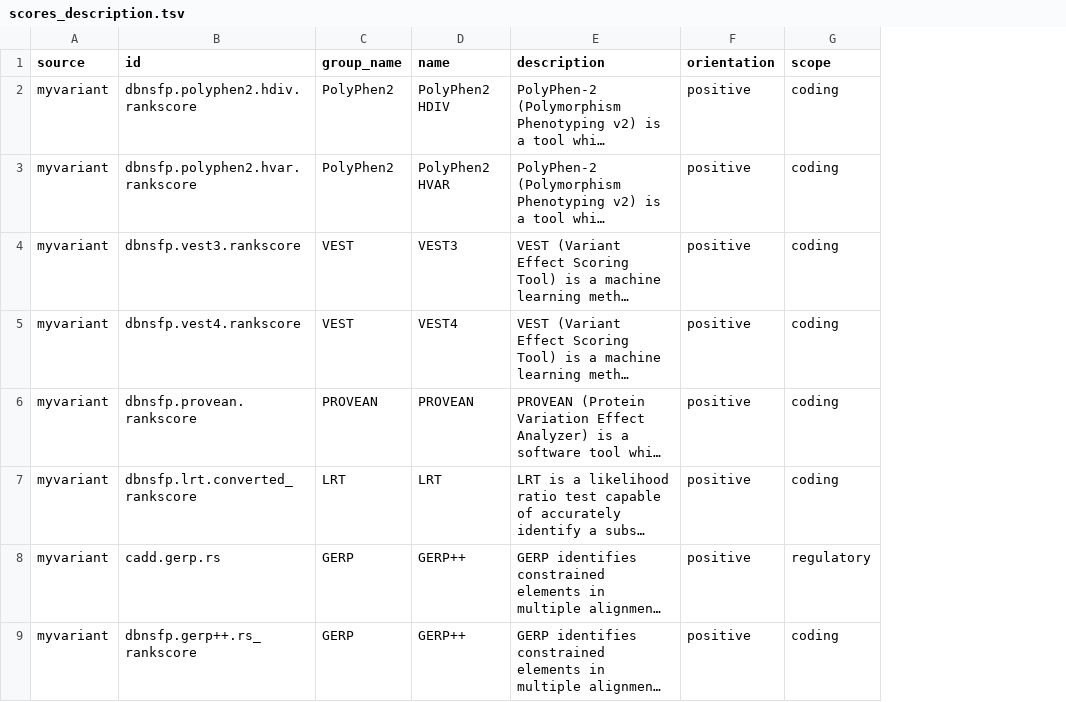
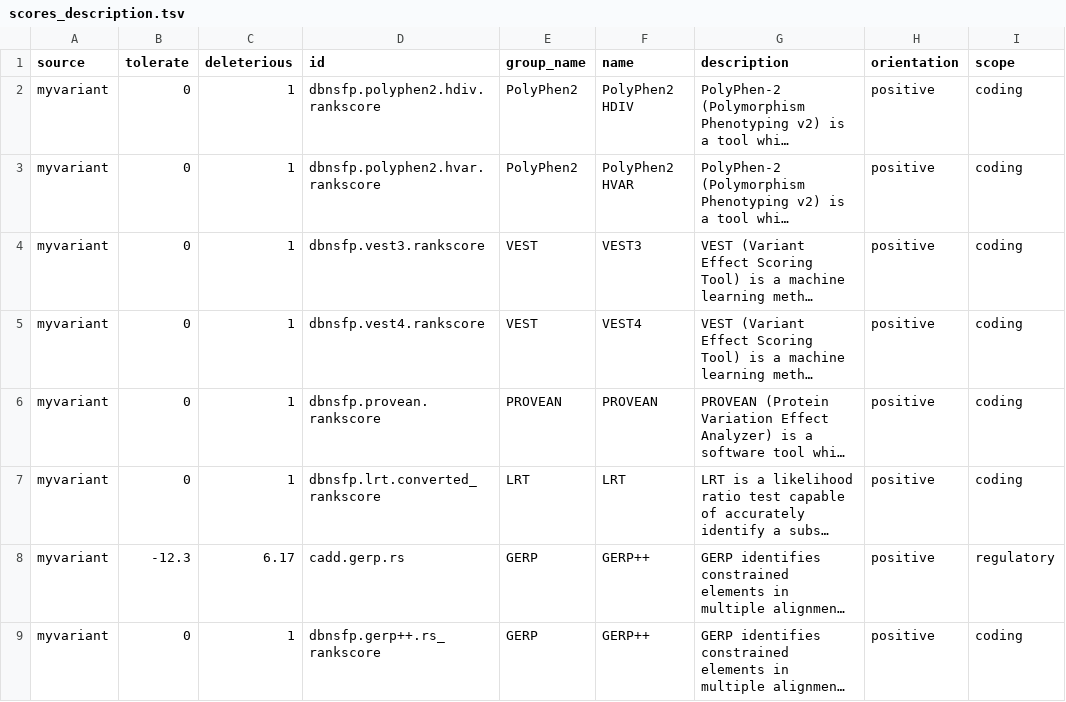
Before and after one commit to andronekomimi/DSNetwork, a TSV file: scores_description.tsv, drawn as a sheet; only a part is shown; long unchanged cells end in …; the diff covers the shown part only; the diff names each change by its address in the sheet, - before the commit and + after, or states it on an @@ line.

```diff
--- a/scores_description.tsv
+++ b/scores_description.tsv
+column B (tolerate), rows 2-9: 0 | 0 | 0 | 0 | 0 | 0 | -12.3 | 0
+column C (deleterious), rows 2-9: 1 | 1 | 1 | 1 | 1 | 1 | 6.17 | 1
```
Also changed, not shown: 7 edited cells elsewhere in this file.
